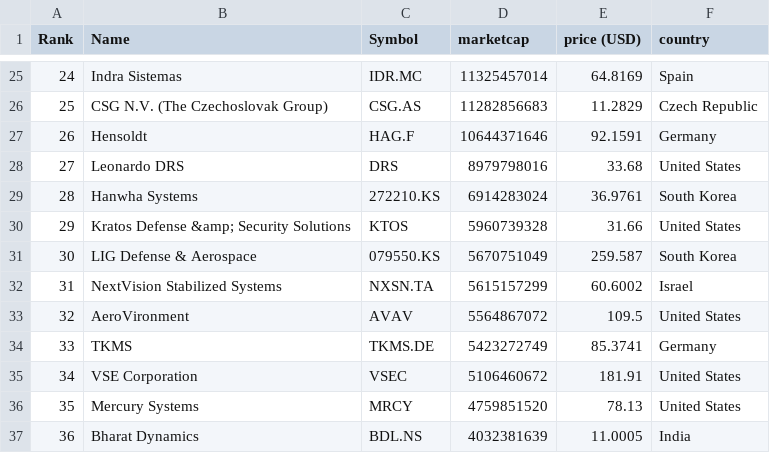
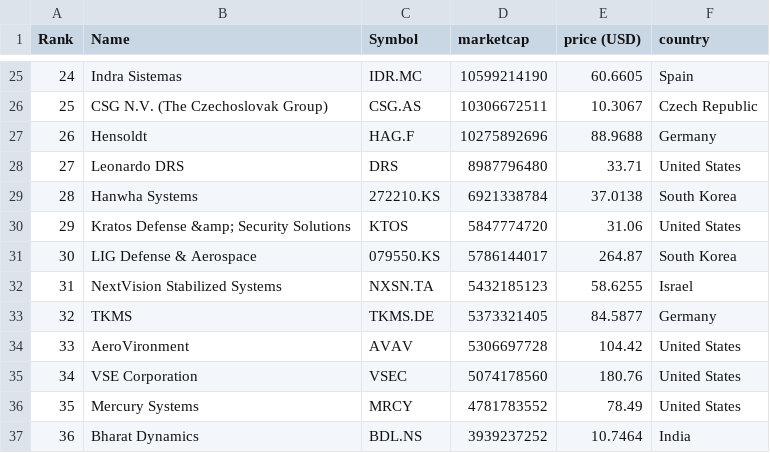
Before and after one commit to artfisica/taller-venezuela-junio-2024, a CSV file: data.csv, drawn as a sheet; only a part is shown, gaps mark what is left out; the diff covers the shown part only.

```diff
--- a/data.csv
+++ b/data.csv
@@ -25,13 +25,13 @@
-"24","Indra Sistemas","IDR.MC","11325457014","64.8169","Spain"
-"25","CSG N.V. (The Czechoslovak Group)","CSG.AS","11282856683","11.2829","Czech Republic"
-"26","Hensoldt","HAG.F","10644371646","92.1591","Germany"
-"27","Leonardo DRS","DRS","8979798016","33.68","United States"
-"28","Hanwha Systems","272210.KS","6914283024","36.9761","South Korea"
-"29","Kratos Defense &amp; Security Solutions","KTOS","5960739328","31.66","United States"
-"30","LIG Defense & Aerospace","079550.KS","5670751049","259.587","South Korea"
-"31","NextVision Stabilized Systems","NXSN.TA","5615157299","60.6002","Israel"
-"32","AeroVironment","AVAV","5564867072","109.5","United States"
-"33","TKMS","TKMS.DE","5423272749","85.3741","Germany"
-"34","VSE Corporation","VSEC","5106460672","181.91","United States"
-"35","Mercury Systems","MRCY","4759851520","78.13","United States"
-"36","Bharat Dynamics","BDL.NS","4032381639","11.0005","India"
+"24","Indra Sistemas","IDR.MC","10599214190","60.6605","Spain"
+"25","CSG N.V. (The Czechoslovak Group)","CSG.AS","10306672511","10.3067","Czech Republic"
+"26","Hensoldt","HAG.F","10275892696","88.9688","Germany"
+"27","Leonardo DRS","DRS","8987796480","33.71","United States"
+"28","Hanwha Systems","272210.KS","6921338784","37.0138","South Korea"
+"29","Kratos Defense &amp; Security Solutions","KTOS","5847774720","31.06","United States"
+"30","LIG Defense & Aerospace","079550.KS","5786144017","264.87","South Korea"
+"31","NextVision Stabilized Systems","NXSN.TA","5432185123","58.6255","Israel"
+"32","TKMS","TKMS.DE","5373321405","84.5877","Germany"
+"33","AeroVironment","AVAV","5306697728","104.42","United States"
+"34","VSE Corporation","VSEC","5074178560","180.76","United States"
+"35","Mercury Systems","MRCY","4781783552","78.49","United States"
+"36","Bharat Dynamics","BDL.NS","3939237252","10.7464","India"
```
Also changed, not shown: 1 added row, 1 removed row and 135 edited cells elsewhere in this file, categorized_data.csv.
